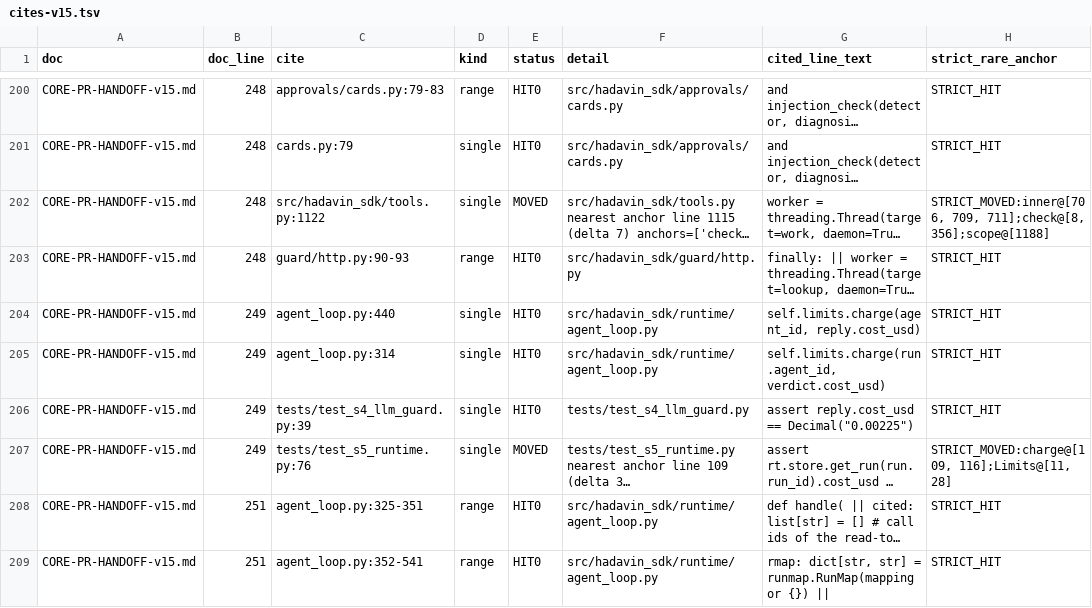
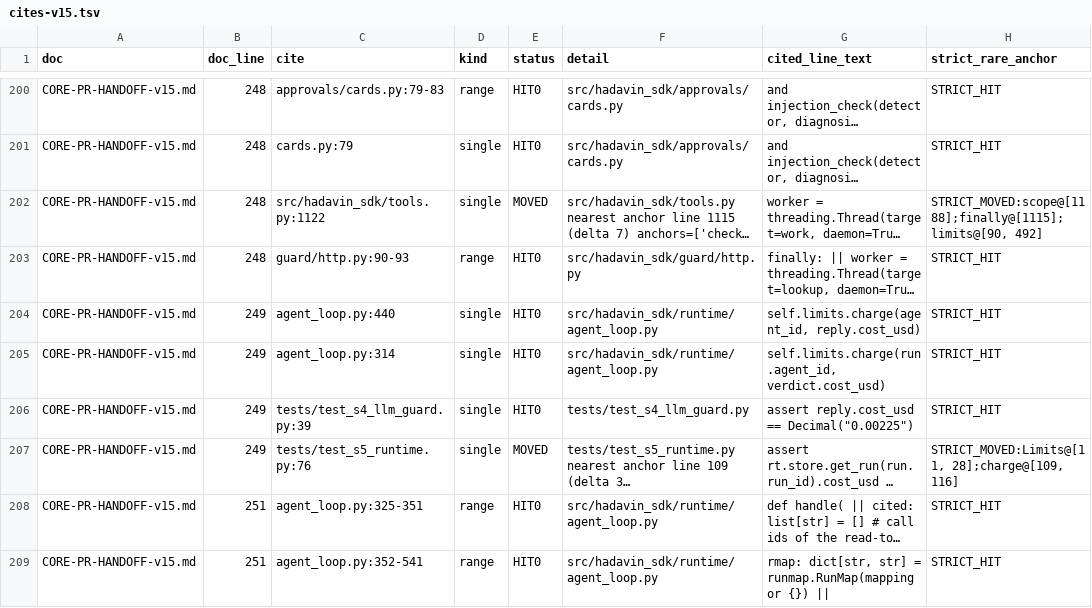
Before and after one commit to hadavin-dx/hadavin-sdk, a TSV file: handover/core-hardening/audit-r460/evidence-handoff-v15/cites-v15.tsv, drawn as a sheet; only a part is shown, gaps mark what is left out; long unchanged cells end in …; the diff covers the shown part only; the diff names each change by its address in the sheet, - before the commit and + after, or states it on an @@ line.

```diff
--- a/handover/core-hardening/audit-r460/evidence-handoff-v15/cites-v15.tsv
+++ b/handover/core-hardening/audit-r460/evidence-handoff-v15/cites-v15.tsv
-H202 (strict_rare_anchor): STRICT_MOVED:inner@[706, 709, 711];check@[8, 356];scope@[1188]
+H202 (strict_rare_anchor): STRICT_MOVED:scope@[1188];finally@[1115];limits@[90, 492]
-H207 (strict_rare_anchor): STRICT_MOVED:charge@[109, 116];Limits@[11, 28]
+H207 (strict_rare_anchor): STRICT_MOVED:Limits@[11, 28];charge@[109, 116]
```
Also changed, not shown: 11 added rows and 44 edited cells elsewhere in this file, 34 other files.
